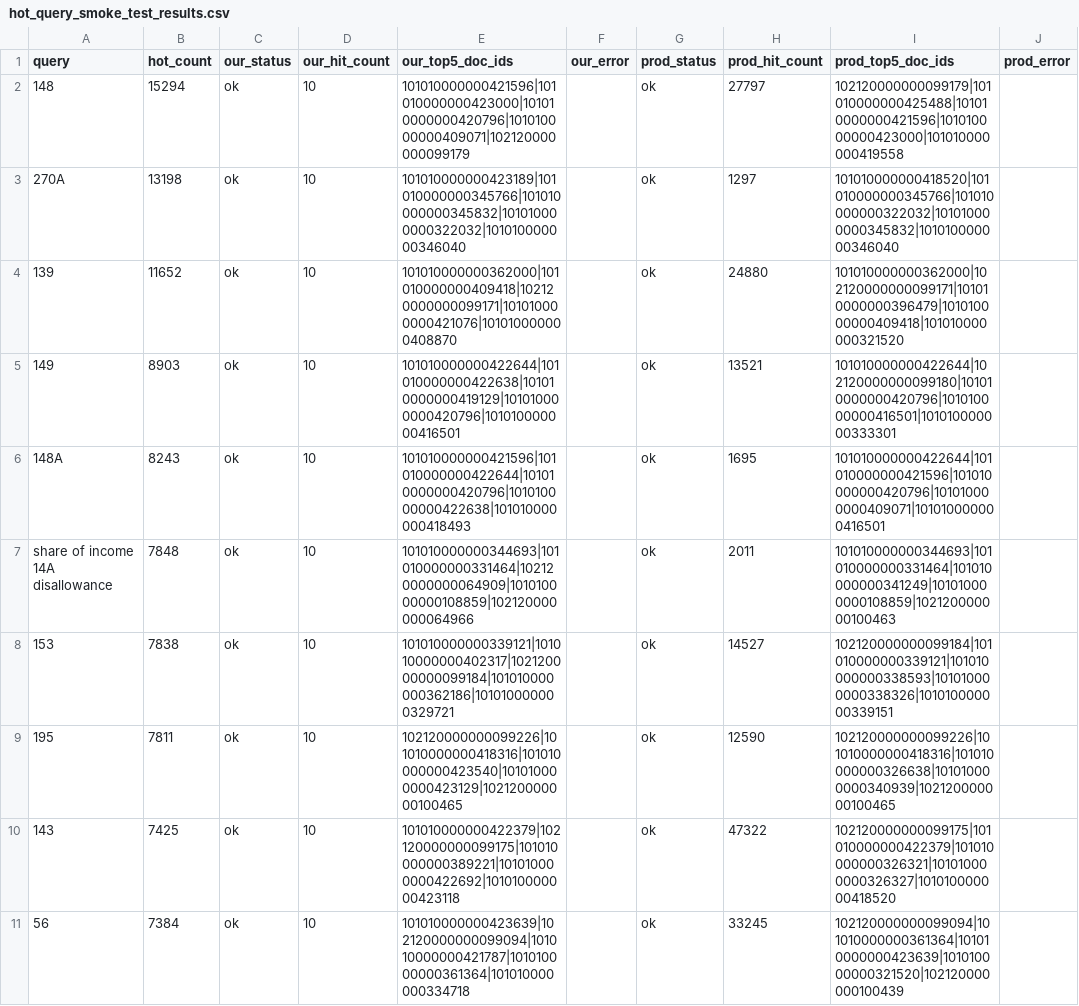
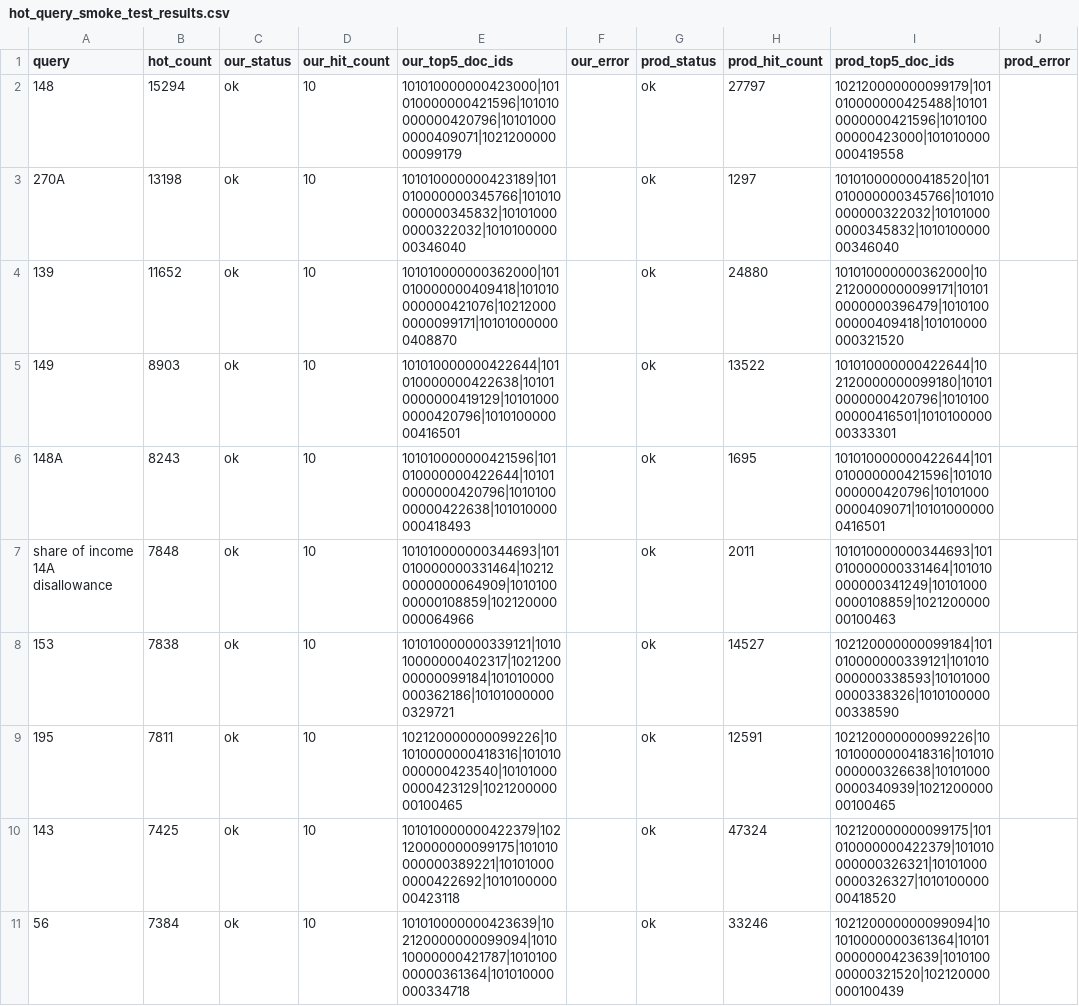
Before and after one commit to Uditya69/txmn-data-retrieval, a CSV file: evals/hot_query_smoke_test_results.csv, drawn as a sheet.

Commit message:
fix(evals): update hot-query smoke test results for consistency with production data
This commit modifies the hot-query smoke test results in both CSV and JSON formats to ensure alignment with the latest production data. Changes include adjustments to the top 5 document IDs and hit counts for specific queries, enhancing the accuracy of the test results. Additionally, a new supplemental clause for querying `headnotestext` has been added to the Elasticsearch client, improving the query's effectiveness without altering existing functionality.

```diff
--- a/evals/hot_query_smoke_test_results.csv
+++ b/evals/hot_query_smoke_test_results.csv
@@ -1,11 +1,11 @@
 query,hot_count,our_status,our_hit_count,our_top5_doc_ids,our_error,prod_status,prod_hit_count,prod_top5_doc_ids,prod_error
-148,15294,ok,10,101010000000421596|101010000000423000|101010000000420796|101010000000409071|102120000000099179,,ok,27797,102120000000099179|101010000000425488|101010000000421596|101010000000423000|101010000000419558,
+148,15294,ok,10,101010000000423000|101010000000421596|101010000000420796|101010000000409071|102120000000099179,,ok,27797,102120000000099179|101010000000425488|101010000000421596|101010000000423000|101010000000419558,
 270A,13198,ok,10,101010000000423189|101010000000345766|101010000000345832|101010000000322032|101010000000346040,,ok,1297,101010000000418520|101010000000345766|101010000000322032|101010000000345832|101010000000346040,
-139,11652,ok,10,101010000000362000|101010000000409418|102120000000099171|101010000000421076|101010000000408870,,ok,24880,101010000000362000|102120000000099171|101010000000396479|101010000000409418|101010000000321520,
-149,8903,ok,10,101010000000422644|101010000000422638|101010000000419129|101010000000420796|101010000000416501,,ok,13521,101010000000422644|102120000000099180|101010000000420796|101010000000416501|101010000000333301,
+139,11652,ok,10,101010000000362000|101010000000409418|101010000000421076|102120000000099171|101010000000408870,,ok,24880,101010000000362000|102120000000099171|101010000000396479|101010000000409418|101010000000321520,
+149,8903,ok,10,101010000000422644|101010000000422638|101010000000419129|101010000000420796|101010000000416501,,ok,13522,101010000000422644|102120000000099180|101010000000420796|101010000000416501|101010000000333301,
 148A,8243,ok,10,101010000000421596|101010000000422644|101010000000420796|101010000000422638|101010000000418493,,ok,1695,101010000000422644|101010000000421596|101010000000420796|101010000000409071|101010000000416501,
 share of income 14A disallowance,7848,ok,10,101010000000344693|101010000000331464|102120000000064909|101010000000108859|102120000000064966,,ok,2011,101010000000344693|101010000000331464|101010000000341249|101010000000108859|102120000000100463,
-153,7838,ok,10,101010000000339121|101010000000402317|102120000000099184|101010000000362186|101010000000329721,,ok,14527,102120000000099184|101010000000339121|101010000000338593|101010000000338326|101010000000339151,
-195,7811,ok,10,102120000000099226|101010000000418316|101010000000423540|101010000000423129|102120000000100465,,ok,12590,102120000000099226|101010000000418316|101010000000326638|101010000000340939|102120000000100465,
-143,7425,ok,10,101010000000422379|102120000000099175|101010000000389221|101010000000422692|101010000000423118,,ok,47322,102120000000099175|101010000000422379|101010000000326321|101010000000326327|101010000000418520,
-56,7384,ok,10,101010000000423639|102120000000099094|101010000000421787|101010000000361364|101010000000334718,,ok,33245,102120000000099094|101010000000361364|101010000000423639|101010000000321520|102120000000100439,
+153,7838,ok,10,101010000000339121|101010000000402317|102120000000099184|101010000000362186|101010000000329721,,ok,14527,102120000000099184|101010000000339121|101010000000338593|101010000000338326|101010000000338590,
+195,7811,ok,10,102120000000099226|101010000000418316|101010000000423540|101010000000423129|102120000000100465,,ok,12591,102120000000099226|101010000000418316|101010000000326638|101010000000340939|102120000000100465,
+143,7425,ok,10,101010000000422379|102120000000099175|101010000000389221|101010000000422692|101010000000423118,,ok,47324,102120000000099175|101010000000422379|101010000000326321|101010000000326327|101010000000418520,
+56,7384,ok,10,101010000000423639|102120000000099094|101010000000421787|101010000000361364|101010000000334718,,ok,33246,102120000000099094|101010000000361364|101010000000423639|101010000000321520|102120000000100439,
```
Also changed, not shown: 3 other files.
